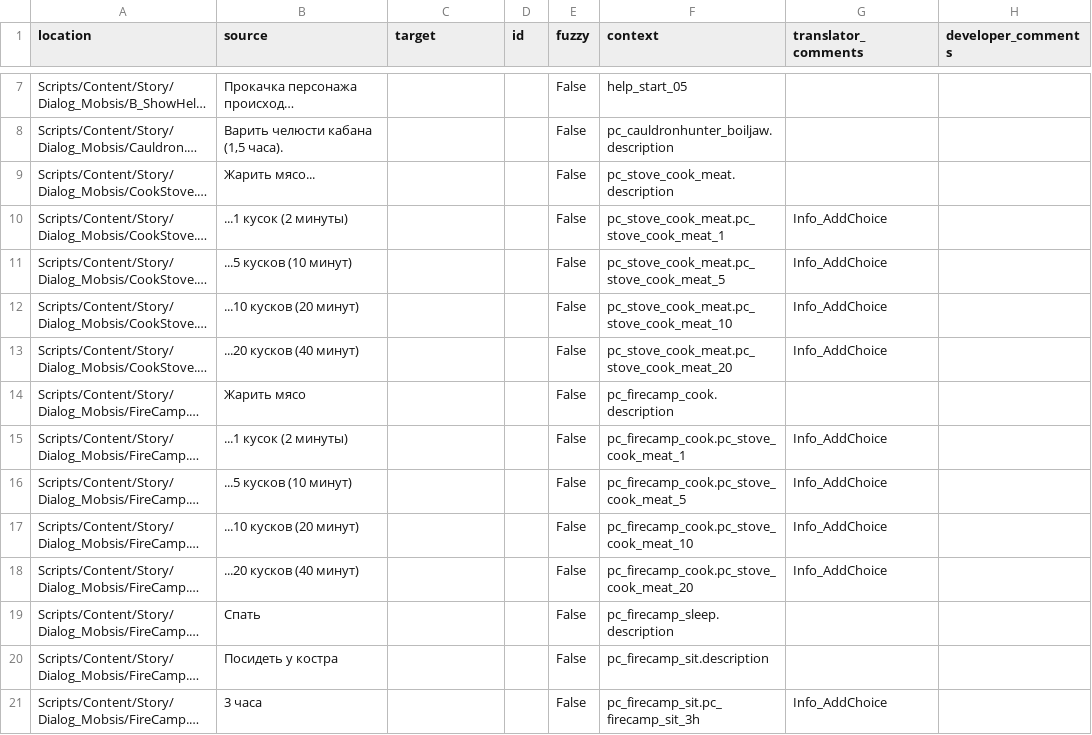
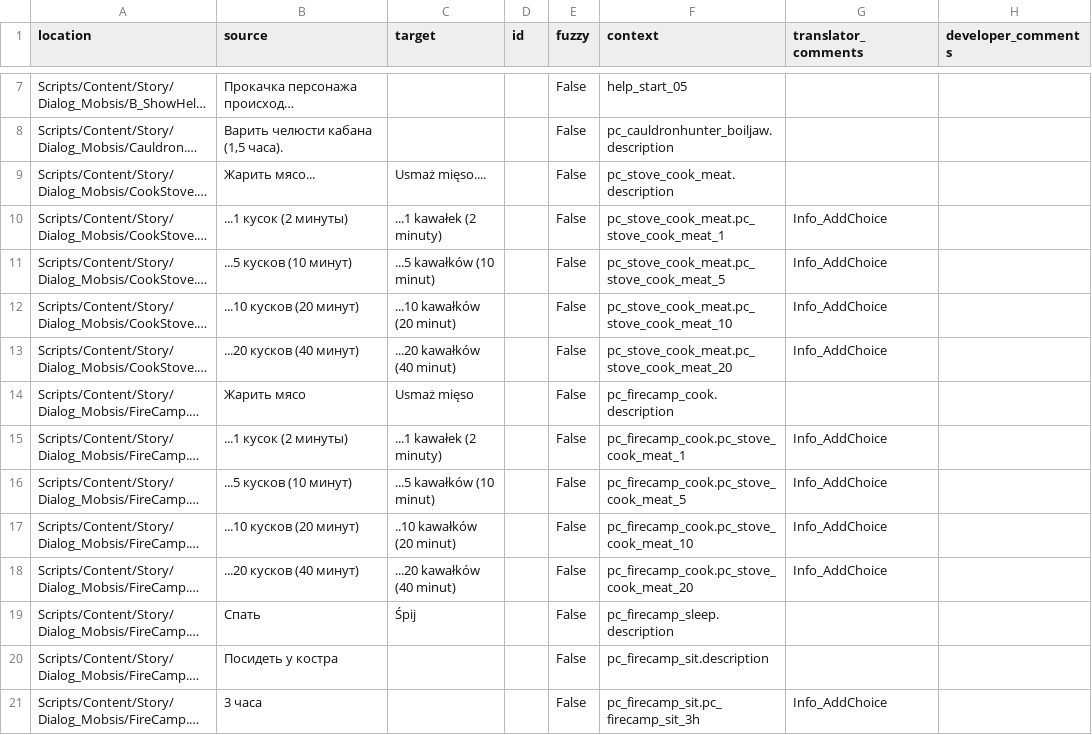
Before and after one commit to auronen/Mushroomers-Gothic-II-NoR-Mod-, a CSV file: .translations/pl/Mobsis.csv, drawn as a sheet; only a part is shown, gaps mark what is left out; long unchanged cells end in …; the diff names each change by its address in the sheet, - before the commit and + after, or states it on an @@ line.

Commit message:
Translated using Weblate (Polish)
Currently translated at 11.8% (11 of 93 strings)

Translation: Mushroomers/Mobsis
Translate-URL: http://weblate.cokoliv.eu/projects/mushroomers/mobsis/pl/

```diff
--- a/.translations/pl/Mobsis.csv
+++ b/.translations/pl/Mobsis.csv
-C9 (target): (empty)
+C9 (target): Usmaż mięso....
-C10 (target): (empty)
+C10 (target): ...1 kawałek (2 minuty)
-C11 (target): (empty)
+C11 (target): ...5 kawałków (10 minut)
-C12 (target): (empty)
+C12 (target): ...10 kawałków (20 minut)
-C13 (target): (empty)
+C13 (target): ...20 kawałków (40 minut)
-C14 (target): (empty)
+C14 (target): Usmaż mięso
-C15 (target): (empty)
+C15 (target): ...1 kawałek (2 minuty)
-C16 (target): (empty)
+C16 (target): ...5 kawałków (10 minut)
-C17 (target): (empty)
+C17 (target): ..10 kawałków (20 minut)
-C18 (target): (empty)
+C18 (target): ...20 kawałków (40 minut)
-C19 (target): (empty)
+C19 (target): Śpij
```
